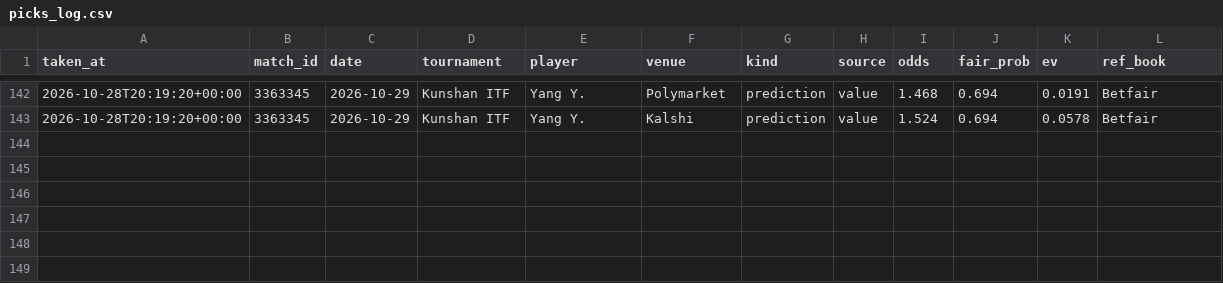
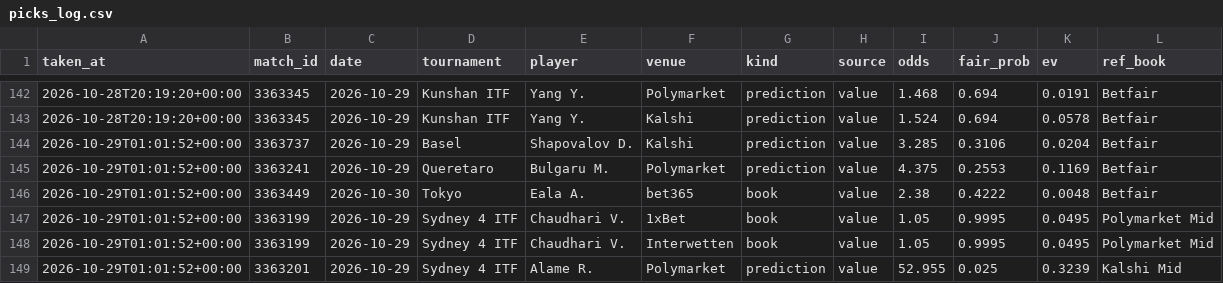
Before and after one commit to karlewaczko/TennisSharpBot, a CSV file: data/processed/picks_log.csv, drawn as a sheet; only a part is shown, gaps mark what is left out; the diff names each change by its address in the sheet, - before the commit and + after, or states it on an @@ line.

```diff
--- a/data/processed/picks_log.csv
+++ b/data/processed/picks_log.csv
+row 144: 2026-10-29T01:01:52+00:00 | 3363737 | 2026-10-29 | Basel | Shapovalov D. | Kalshi | prediction | value | 3.285 | 0.3106 | 0.0204 | Betfair
+row 145: 2026-10-29T01:01:52+00:00 | 3363241 | 2026-10-29 | Queretaro | Bulgaru M. | Polymarket | prediction | value | 4.375 | 0.2553 | 0.1169 | Betfair
+row 146: 2026-10-29T01:01:52+00:00 | 3363449 | 2026-10-30 | Tokyo | Eala A. | bet365 | book | value | 2.38 | 0.4222 | 0.0048 | Betfair
+row 147: 2026-10-29T01:01:52+00:00 | 3363199 | 2026-10-29 | Sydney 4 ITF | Chaudhari V. | 1xBet | book | value | 1.05 | 0.9995 | 0.0495 | Polymarket Mid
+row 148: 2026-10-29T01:01:52+00:00 | 3363199 | 2026-10-29 | Sydney 4 ITF | Chaudhari V. | Interwetten | book | value | 1.05 | 0.9995 | 0.0495 | Polymarket Mid
+row 149: 2026-10-29T01:01:52+00:00 | 3363201 | 2026-10-29 | Sydney 4 ITF | Alame R. | Polymarket | prediction | value | 52.955 | 0.025 | 0.3239 | Kalshi Mid
```
Also changed, not shown: data/processed/pm_gap_log.csv, data/processed/pm_pro_positions_log.csv, 6 other files.
